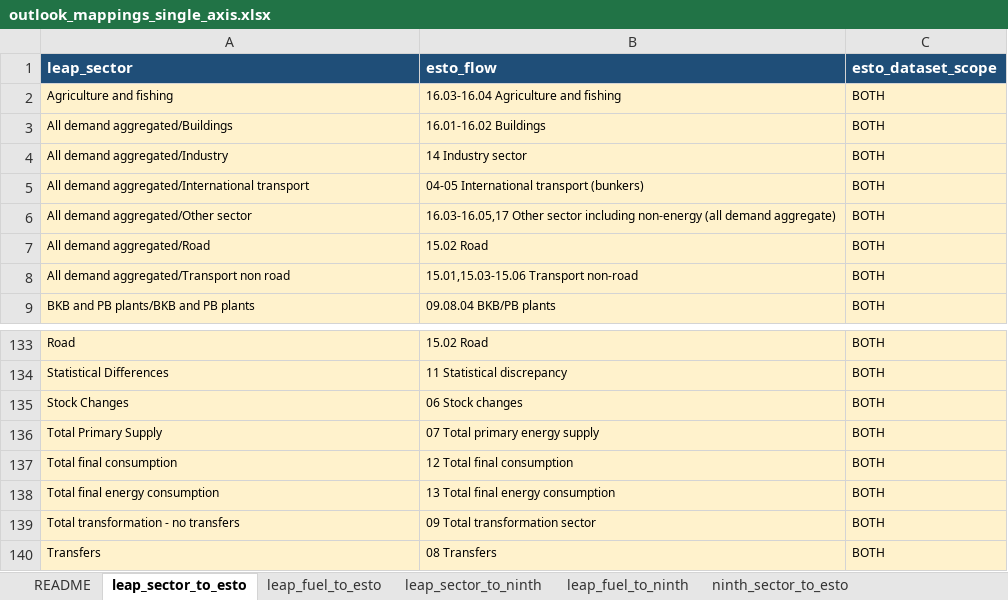
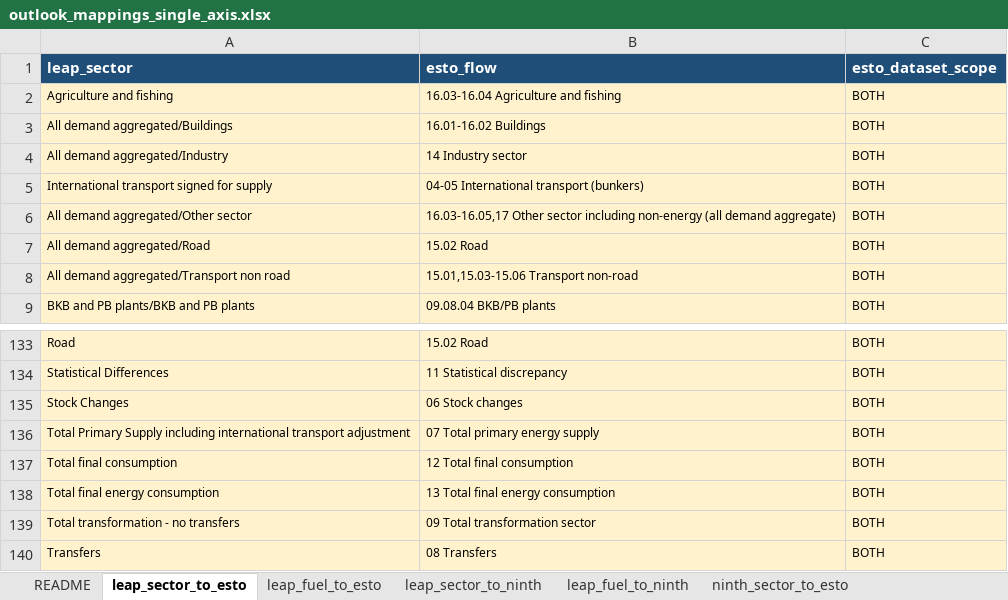
Before and after one commit to asia-pacific-energy-research-centre/leap_mappings, an Excel workbook: config/outlook_mappings_single_axis.xlsx, sheet leap_sector_to_esto, drawn as a sheet; only a part is shown, gaps mark what is left out; values as stored, in another font and other column widths than the file's, no borders; the diff names each change by its address in the sheet, - before the commit and + after, or states it on an @@ line.

```diff
--- a/config/outlook_mappings_single_axis.xlsx (sheet leap_sector_to_esto)
+++ b/config/outlook_mappings_single_axis.xlsx (sheet leap_sector_to_esto)
-A5 (leap_sector): All demand aggregated/International transport
+A5 (leap_sector): International transport signed for supply
-A136 (leap_sector): Total Primary Supply
+A136 (leap_sector): Total Primary Supply including international transport adjustment
```
Also changed, not shown: sheet leap_rollup_rules, charts or pictures, config/outlook_mappings_master.xlsx, 6 other files.
